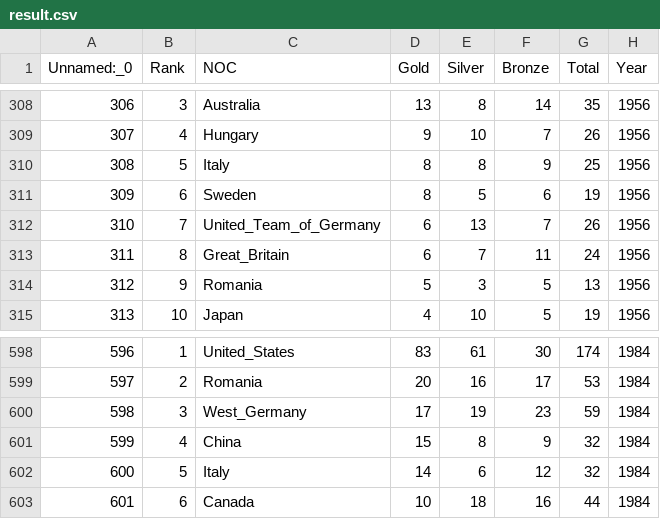
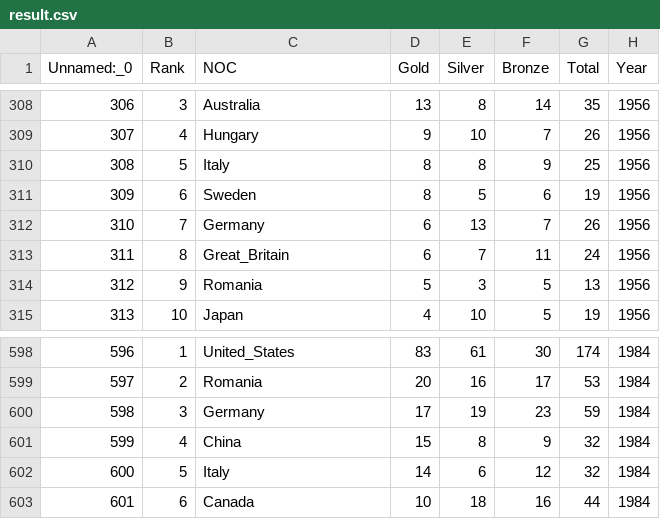
Before and after one commit to david188888/2025-MCM-ICM, a CSV file: data/Final_csv/result.csv, drawn as a sheet; only a part is shown, gaps mark what is left out; the diff covers the shown part only; the diff names each change by its address in the sheet, - before the commit and + after, or states it on an @@ line.

```diff
--- a/data/Final_csv/result.csv
+++ b/data/Final_csv/result.csv
-C312 (NOC): United_Team_of_Germany
+C312 (NOC): Germany
-C600 (NOC): West_Germany
+C600 (NOC): Germany
```
Also changed, not shown: 20 edited cells elsewhere in this file, 4 other files.
